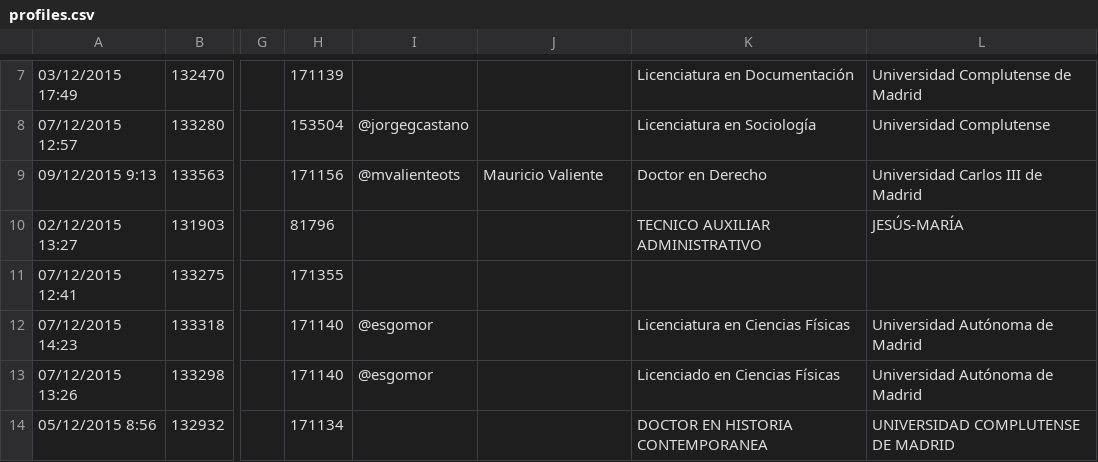
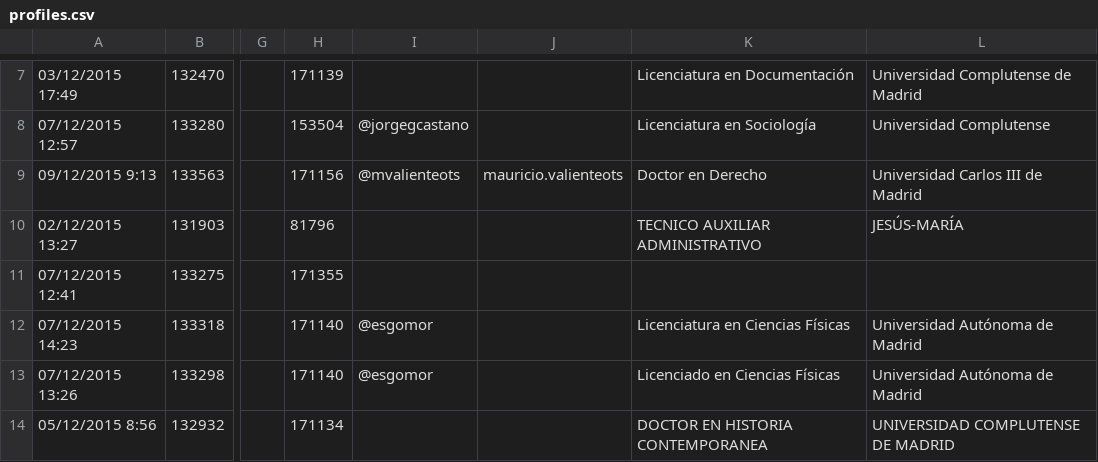
Before and after one commit to wairbut-m2c/transparencia, a CSV file: import-data/profiles.csv, drawn as a sheet; only a part is shown, gaps mark what is left out; the diff names each change by its address in the sheet, - before the commit and + after, or states it on an @@ line.

Commit message:
Changes one incorrect Facebook profile

```diff
--- a/import-data/profiles.csv
+++ b/import-data/profiles.csv
-J9: Mauricio Valiente
+J9: mauricio.valienteots
```
